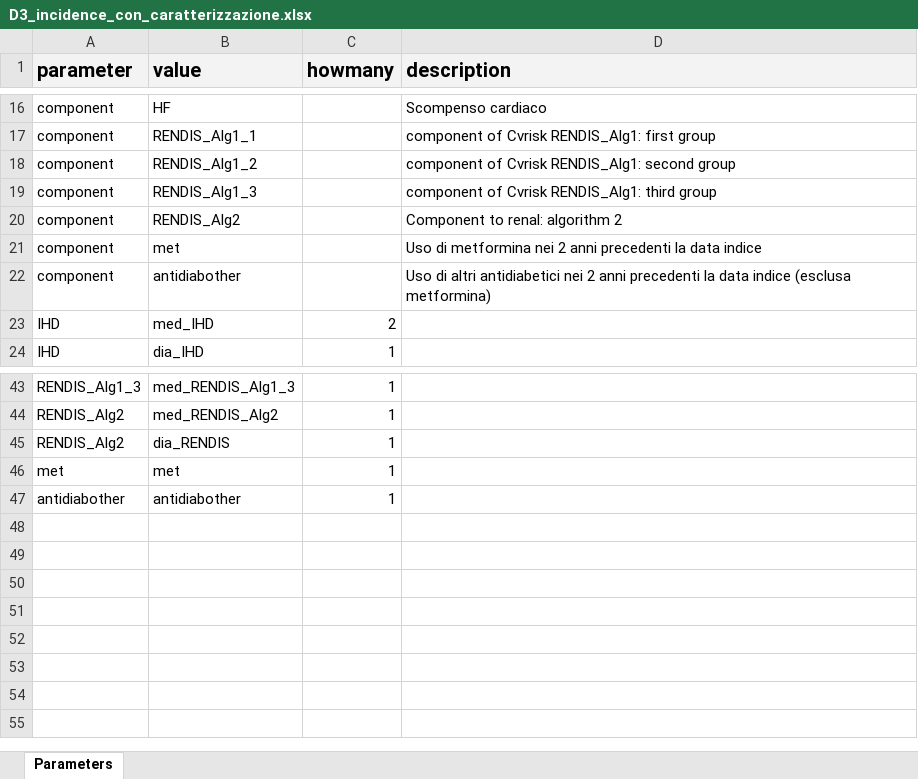
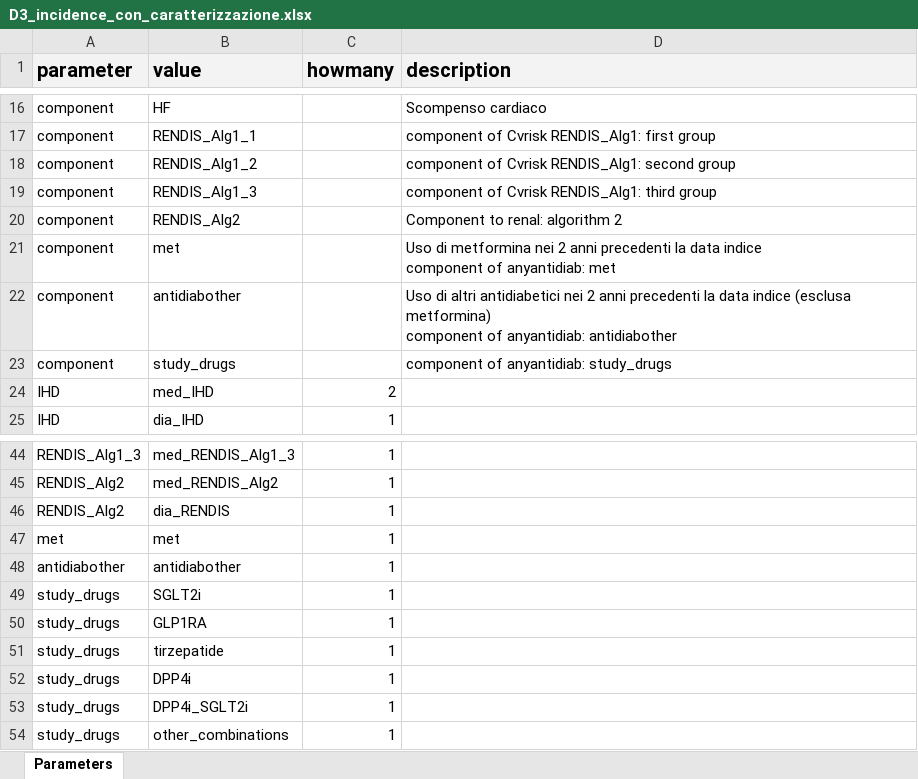
Before and after one commit to CentroRegionaleFVToscana/antidiabetici, an Excel workbook: p_parameters/archive_parameters/codebooks/D3_incidence_con_caratterizzazione.xlsx, sheet Parameters, drawn as a sheet; only a part is shown, gaps mark what is left out; values as stored, in another font and other column widths than the file's, no borders; ↵ is a line break in a cell; the diff names each change by its address in the sheet, - before the commit and + after, or states it on an @@ line.

```diff
--- a/p_parameters/archive_parameters/codebooks/D3_incidence_con_caratterizzazione.xlsx (sheet Parameters)
+++ b/p_parameters/archive_parameters/codebooks/D3_incidence_con_caratterizzazione.xlsx (sheet Parameters)
-D21 (description): …data indice
+D21 (description): …data indice ↵ component of anyantidiab: met
-D22 (description): …(esclusa metformina)
+D22 (description): …(esclusa metformina) ↵ component of anyantidiab: antidiabother
+row 23: component | study_drugs |  | component of anyantidiab: study_drugs
+row 49: study_drugs | SGLT2i | 1
+row 50: study_drugs | GLP1RA | 1
+row 51: study_drugs | tirzepatide | 1
+row 52: study_drugs | DPP4i | 1
+row 53: study_drugs | DPP4i_SGLT2i | 1
+row 54: study_drugs | other_combinations | 1
```
Also changed, not shown: 18 other files.
